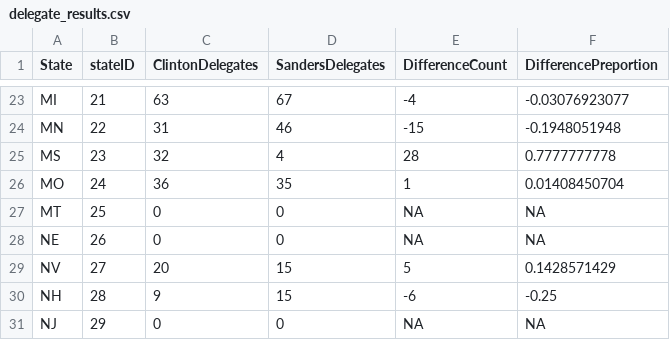
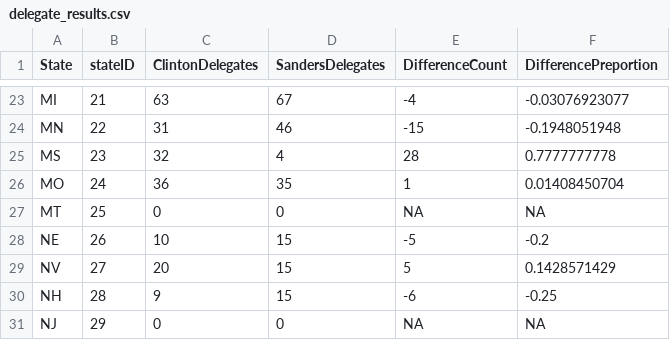
Before and after one commit to alecrajeev/UnitedStatesHex, a CSV file: delegate_results.csv, drawn as a sheet; only a part is shown, gaps mark what is left out.

```diff
--- a/delegate_results.csv
+++ b/delegate_results.csv
@@ -27,3 +27,3 @@ MO,24,36,35,1,0.01408450704
 MT,25,0,0,NA,NA
-NE,26,0,0,NA,NA
+NE,26,10,15,-5,-0.2
 NV,27,20,15,5,0.1428571429
```
Also changed, not shown: primary_results_district.csv, 4 other files.
